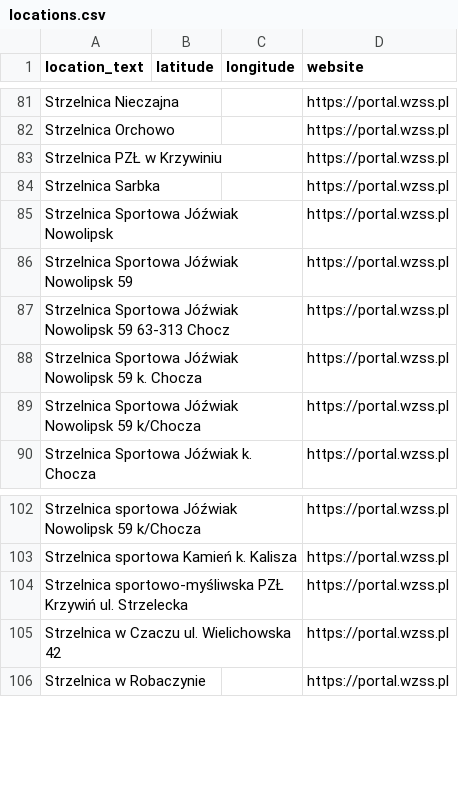
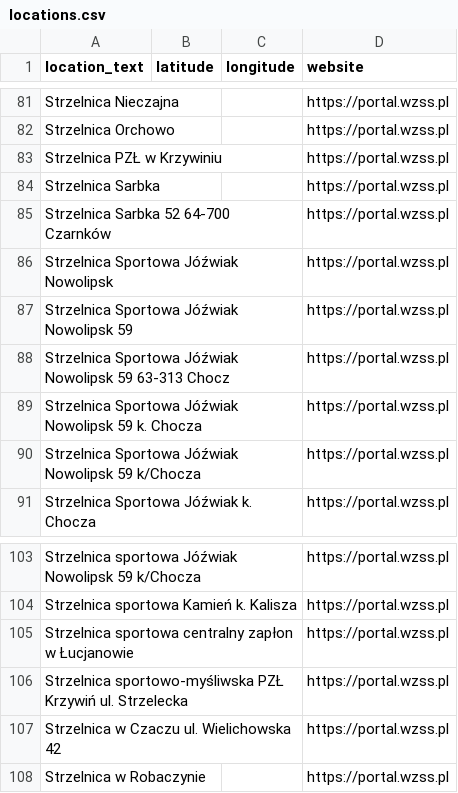
Before and after one commit to theundefined/mapa-zawodow-wzss, a CSV file: locations.csv, drawn as a sheet; only a part is shown, gaps mark what is left out.

```diff
--- a/locations.csv
+++ b/locations.csv
@@ -84,2 +84,3 @@ Strzelnica PZŁ w Krzywiniu,,,https://portal.wzss.pl
 Strzelnica Sarbka,,,https://portal.wzss.pl
+Strzelnica Sarbka 52  64-700 Czarnków,,,https://portal.wzss.pl
 Strzelnica Sportowa Jóźwiak Nowolipsk,,,https://portal.wzss.pl
@@ -103,2 +104,3 @@ Strzelnica sportowa Jóźwiak Nowolipsk 59 k/Chocza,,,https://portal.wzss.pl
 Strzelnica sportowa Kamień k. Kalisza,,,https://portal.wzss.pl
+Strzelnica sportowa centralny zapłon w Łucjanowie,,,https://portal.wzss.pl
 Strzelnica sportowo-myśliwska PZŁ Krzywiń ul. Strzelecka,,,https://portal.wzss.pl
```
Also changed, not shown: 57 other files.
